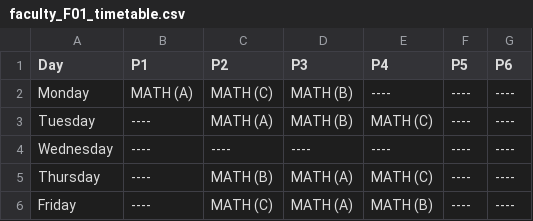
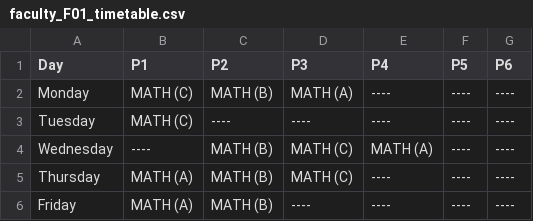
Before and after one commit to Chinmay-13/GenAI-Timetable-Generation, a CSV file: outputs/faculty_F01_timetable.csv, drawn as a sheet.

```diff
--- a/outputs/faculty_F01_timetable.csv
+++ b/outputs/faculty_F01_timetable.csv
@@ -1,6 +1,6 @@
 Day,P1,P2,P3,P4,P5,P6
-Monday,MATH (A),MATH (C),MATH (B),----,----,----
-Tuesday,----,MATH (A),MATH (B),MATH (C),----,----
-Wednesday,----,----,----,----,----,----
-Thursday,----,MATH (B),MATH (A),MATH (C),----,----
-Friday,----,MATH (C),MATH (A),MATH (B),----,----
+Monday,MATH (C),MATH (B),MATH (A),----,----,----
+Tuesday,MATH (C),----,----,----,----,----
+Wednesday,----,MATH (B),MATH (C),MATH (A),----,----
+Thursday,MATH (A),MATH (B),MATH (C),----,----,----
+Friday,MATH (A),MATH (B),----,----,----,----
```
Also changed, not shown: outputs/faculty_F02_timetable.csv, outputs/faculty_F03_timetable.csv, 47 other files.
